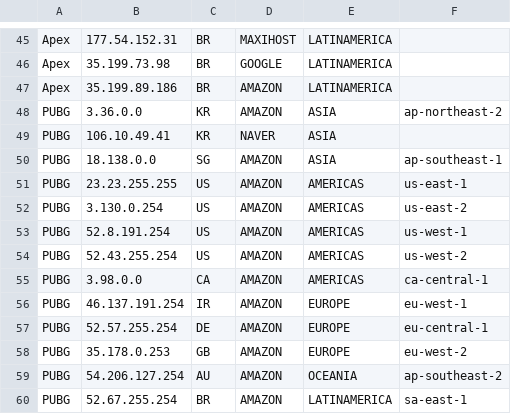
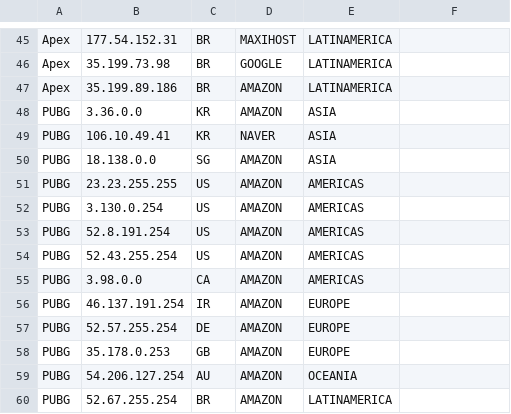
Before and after one commit to lmc999/GamePing, a CSV file: GameIP.csv, drawn as a sheet; only a part is shown, gaps mark what is left out.

Commit message:
Update GameIP.csv

```diff
--- a/GameIP.csv
+++ b/GameIP.csv
@@ -47,14 +47,14 @@ Apex, 35.199.73.98, BR, GOOGLE, LATINAMERICA,
 Apex, 35.199.89.186, BR, AMAZON, LATINAMERICA,
-PUBG, 3.36.0.0, KR, AMAZON, ASIA, ap-northeast-2
+PUBG, 3.36.0.0, KR, AMAZON, ASIA,
 PUBG, 106.10.49.41, KR, NAVER, ASIA,
-PUBG, 18.138.0.0, SG, AMAZON, ASIA, ap-southeast-1
-PUBG, 23.23.255.255, US, AMAZON, AMERICAS, us-east-1
-PUBG, 3.130.0.254, US, AMAZON, AMERICAS, us-east-2
-PUBG, 52.8.191.254, US, AMAZON, AMERICAS, us-west-1
-PUBG, 52.43.255.254, US, AMAZON, AMERICAS, us-west-2
-PUBG, 3.98.0.0, CA, AMAZON, AMERICAS, ca-central-1
-PUBG, 46.137.191.254, IR, AMAZON, EUROPE, eu-west-1
-PUBG, 52.57.255.254, DE, AMAZON, EUROPE, eu-central-1
-PUBG, 35.178.0.253, GB, AMAZON, EUROPE, eu-west-2
-PUBG, 54.206.127.254, AU, AMAZON, OCEANIA, ap-southeast-2
-PUBG, 52.67.255.254, BR, AMAZON, LATINAMERICA, sa-east-1
+PUBG, 18.138.0.0, SG, AMAZON, ASIA,
+PUBG, 23.23.255.255, US, AMAZON, AMERICAS,
+PUBG, 3.130.0.254, US, AMAZON, AMERICAS,
+PUBG, 52.8.191.254, US, AMAZON, AMERICAS,
+PUBG, 52.43.255.254, US, AMAZON, AMERICAS,
+PUBG, 3.98.0.0, CA, AMAZON, AMERICAS,
+PUBG, 46.137.191.254, IR, AMAZON, EUROPE,
+PUBG, 52.57.255.254, DE, AMAZON, EUROPE,
+PUBG, 35.178.0.253, GB, AMAZON, EUROPE,
+PUBG, 54.206.127.254, AU, AMAZON, OCEANIA,
+PUBG, 52.67.255.254, BR, AMAZON, LATINAMERICA,
```
